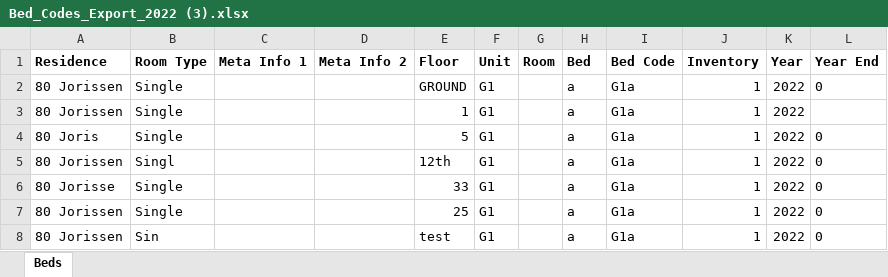
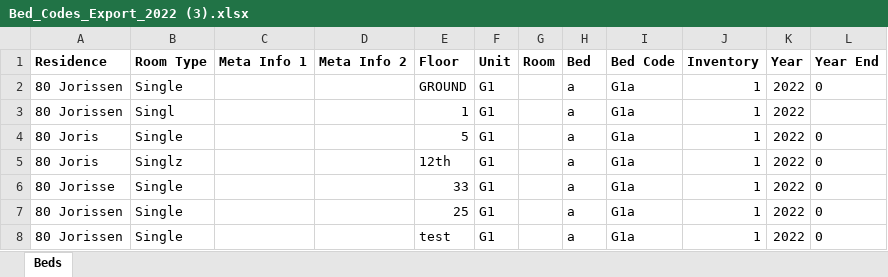
Before and after one commit to INSPIRE-IS/campus-africa-system, an Excel workbook: public/uploads/Bed_Codes_Export_2022 (3).xlsx, sheet Beds, drawn as a sheet; values as stored, in another font and other column widths than the file's, no borders; the diff names each change by its address in the sheet, - before the commit and + after, or states it on an @@ line.

```diff
--- a/public/uploads/Bed_Codes_Export_2022 (3).xlsx (sheet Beds)
+++ b/public/uploads/Bed_Codes_Export_2022 (3).xlsx (sheet Beds)
-B3 (Room Type): Single
+B3 (Room Type): Singl
-A5 (Residence): 80 Jorissen
+A5 (Residence): 80 Joris
-B5 (Room Type): Singl
+B5 (Room Type): Singlz
-B8 (Room Type): Sin
+B8 (Room Type): Single
```
Also changed, not shown: 3 other files.
